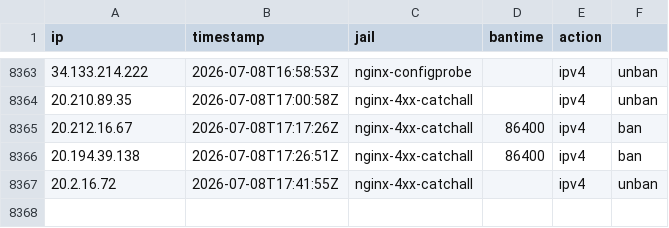
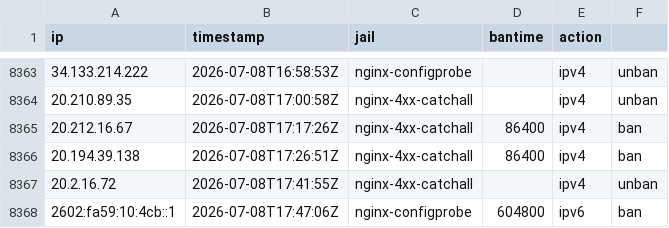
Before and after one commit to perrins-p/EDL, a CSV file: tarpit-log.csv, drawn as a sheet; only a part is shown, gaps mark what is left out.

Commit message:
ban 2602:fa59:10:4cb::1 (nginx-configprobe, 604800s)

```diff
--- a/tarpit-log.csv
+++ b/tarpit-log.csv
@@ -8367 +8367,2 @@ ip,timestamp,jail,bantime,action
 20.2.16.72,2026-07-08T17:41:55Z,nginx-4xx-catchall,,ipv4,unban
+2602:fa59:10:4cb::1,2026-07-08T17:47:06Z,nginx-configprobe,604800,ipv6,ban
```
Also changed, not shown: 2 other files.
